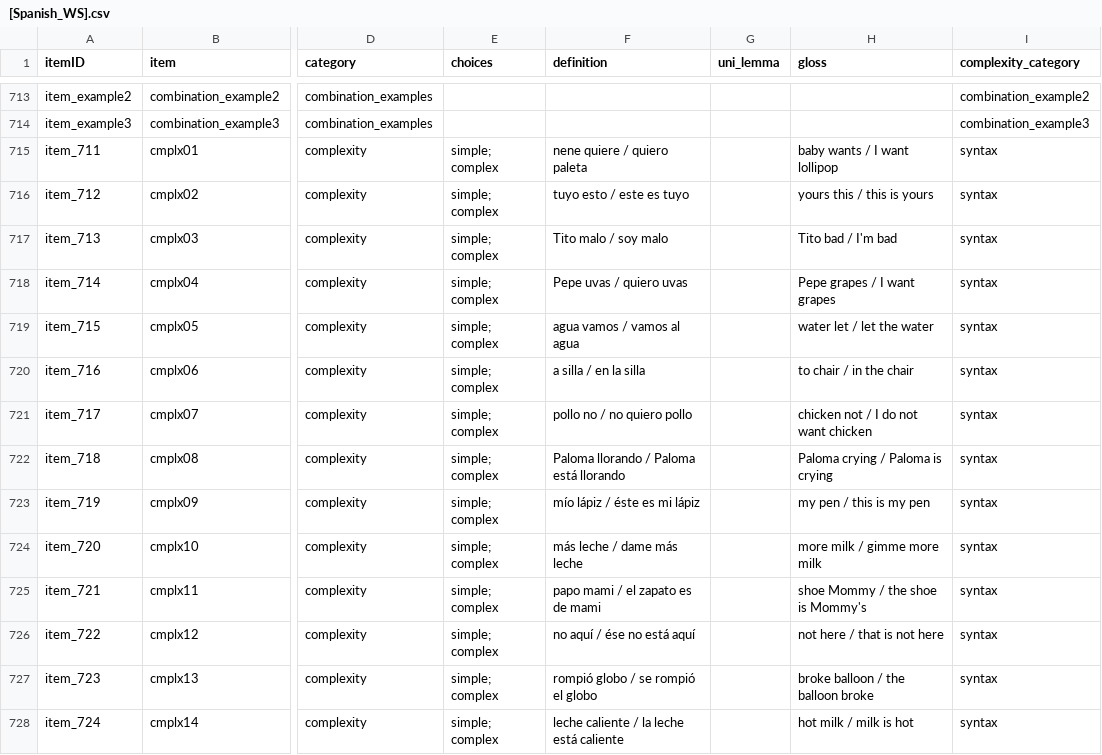
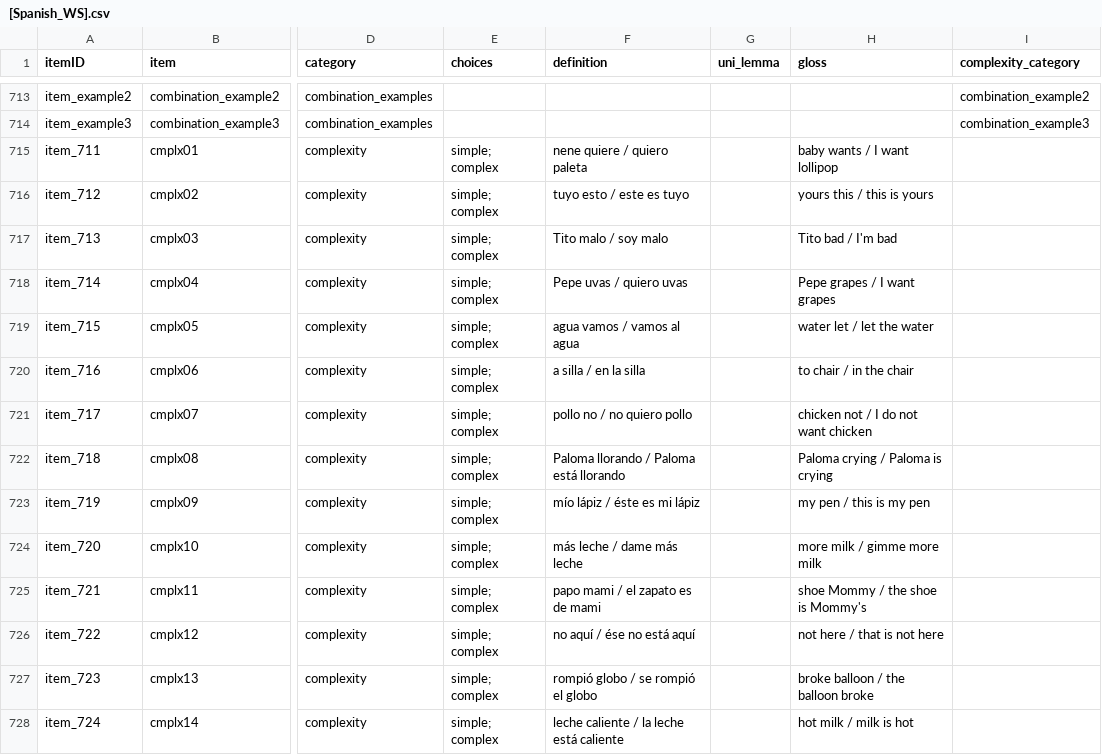
Before and after one commit to langcog/web-cdi, a CSV file: webcdi/cdi_form_csv/[Spanish_WS].csv, drawn as a sheet; only a part is shown, gaps mark what is left out; the diff covers the shown part only; the diff names each change by its address in the sheet, - before the commit and + after, or states it on an @@ line.

Commit message:
Spanish benchmarking

```diff
--- a/webcdi/cdi_form_csv/[Spanish_WS].csv
+++ b/webcdi/cdi_form_csv/[Spanish_WS].csv
-I715:I728 (complexity_category): syntax
+I715:I728 (complexity_category): (empty)
```
Also changed, not shown: 23 edited cells elsewhere in this file, webcdi/cdi_forms/form_data/benchmarking/Spanish_WS_benchmark.csv, 4 other files.
